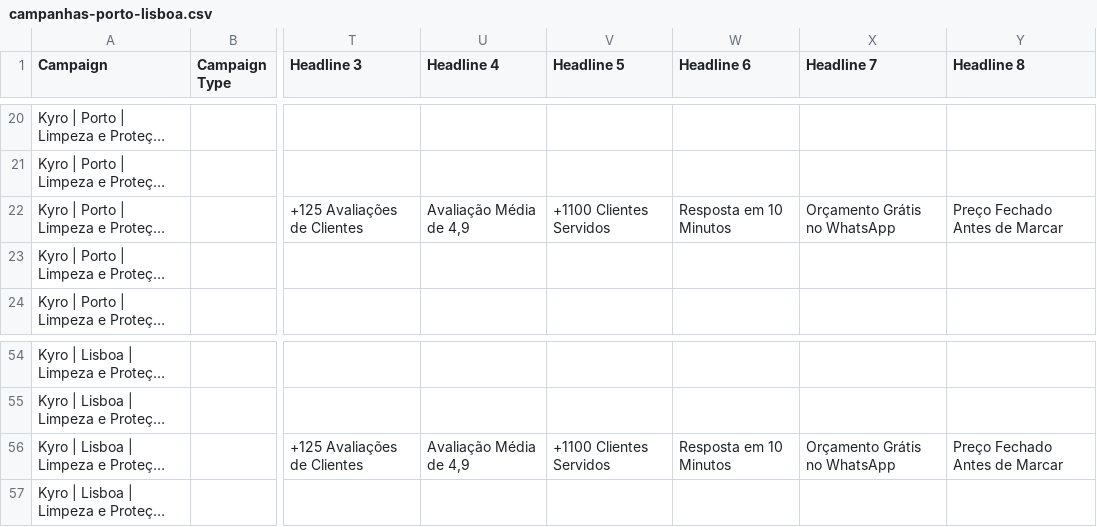
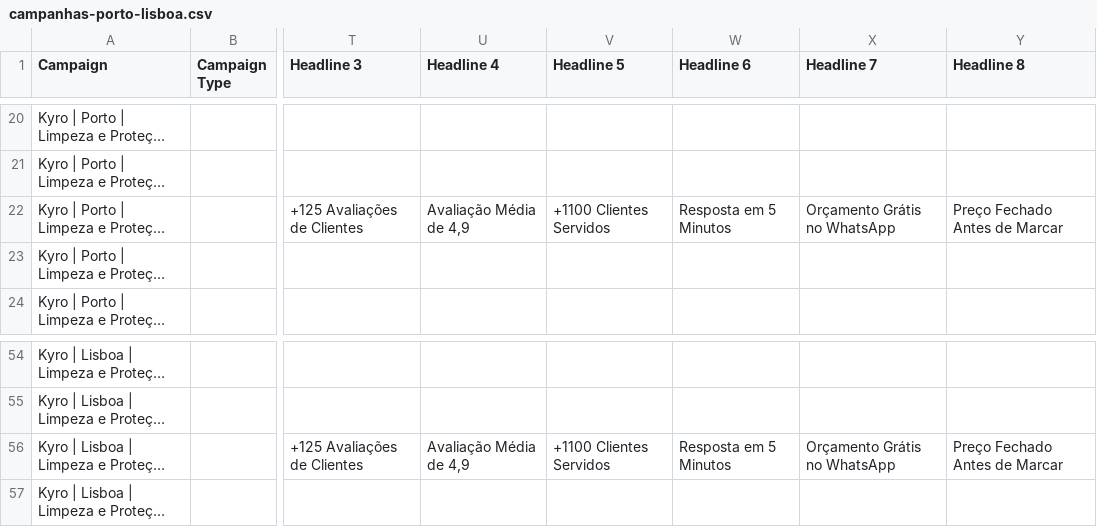
Before and after one commit to tarzan49/sitekyroclean, a CSV file: docs/google-ads/campanhas-porto-lisboa.csv, drawn as a sheet; only a part is shown, gaps mark what is left out; long unchanged cells end in …; the diff names each change by its address in the sheet, - before the commit and + after, or states it on an @@ line.

```diff
--- a/docs/google-ads/campanhas-porto-lisboa.csv
+++ b/docs/google-ads/campanhas-porto-lisboa.csv
-W22 (Headline 6): Resposta em 10 Minutos
+W22 (Headline 6): Resposta em 5 Minutos
-W56 (Headline 6): Resposta em 10 Minutos
+W56 (Headline 6): Resposta em 5 Minutos
```
Also changed, not shown: docs/google-ads/anuncios-v2-tapetes-colchoes.csv, 44 other files.
